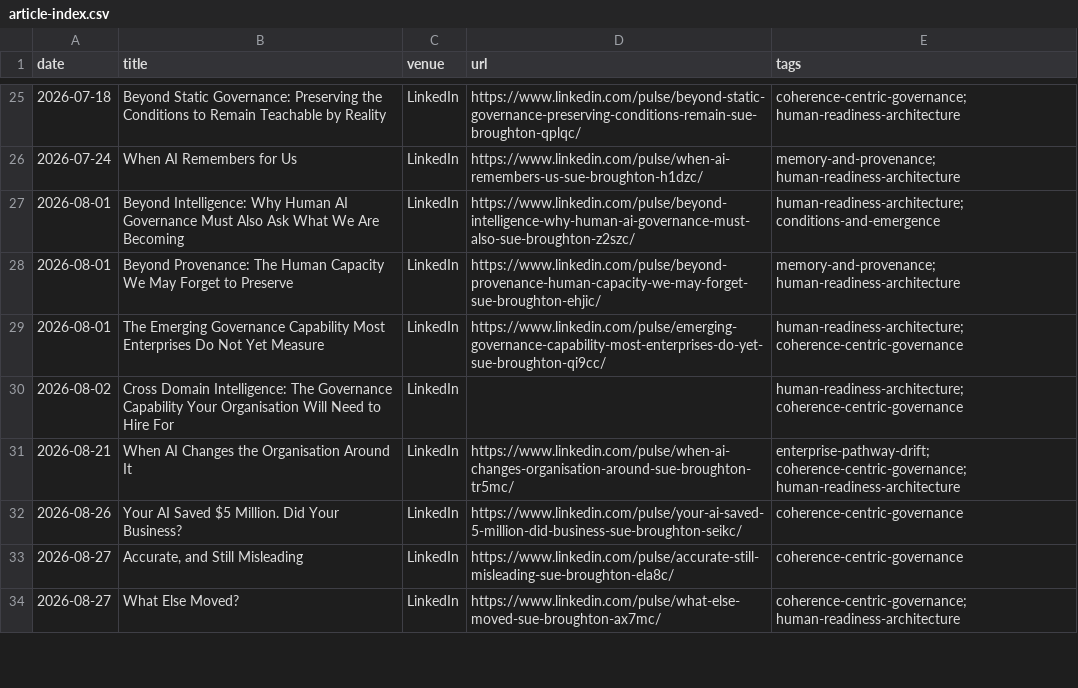
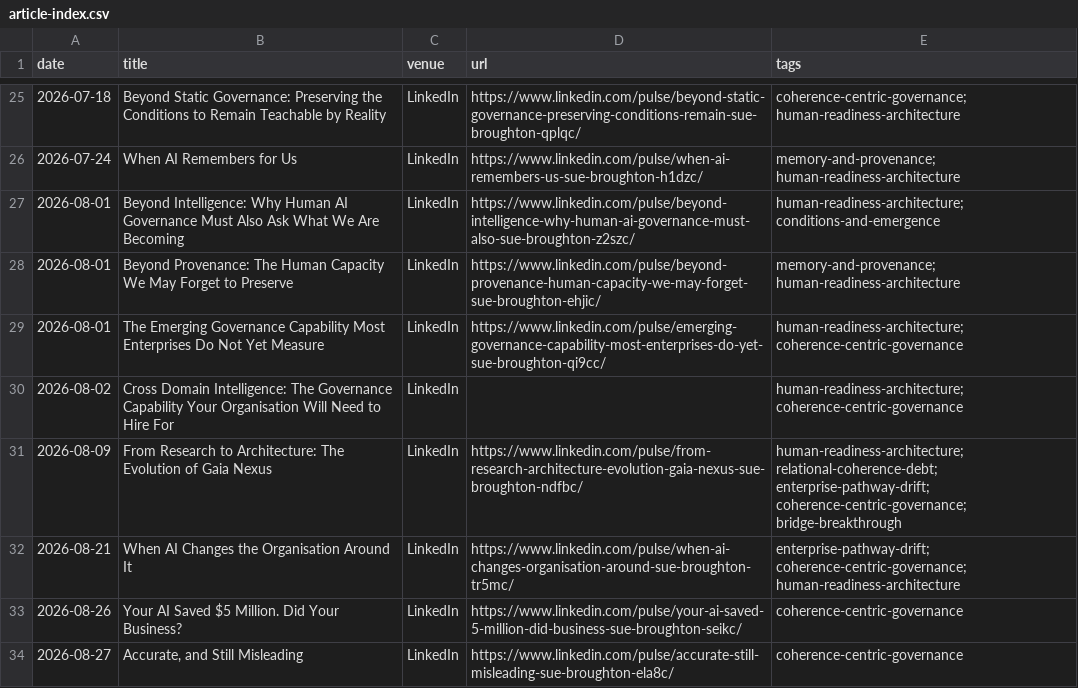
Before and after one commit to SueBroughton/gaia-nexus-research, a CSV file: 2026-initiatives-and-frameworks/article-index.csv, drawn as a sheet; only a part is shown, gaps mark what is left out; the shorter side is filled out with more unchanged rows.

Commit message:
Update article-index.csv

```diff
--- a/2026-initiatives-and-frameworks/article-index.csv
+++ b/2026-initiatives-and-frameworks/article-index.csv
@@ -30,2 +30,3 @@ date,title,venue,url,tags
 2026-08-02,Cross Domain Intelligence: The Governance Capability Your Organisation Will Need to Hire For,LinkedIn,,human-readiness-architecture; coherence-centric-governance
+2026-08-09,From Research to Architecture: The Evolution of Gaia Nexus,LinkedIn,https://www.linkedin.com/pulse/from-research-architecture-evolution-gaia-nexus-sue-broughton-ndfbc/,human-readiness-architecture; relational-coherence-debt; enterprise-pathway-drift; coherence-centric-governance; bridge-breakthrough
 2026-08-21,When AI Changes the Organisation Around It,LinkedIn,https://www.linkedin.com/pulse/when-ai-changes-organisation-around-sue-broughton-tr5mc/,enterprise-pathway-drift; coherence-centric-governance; human-readiness-architecture
```
